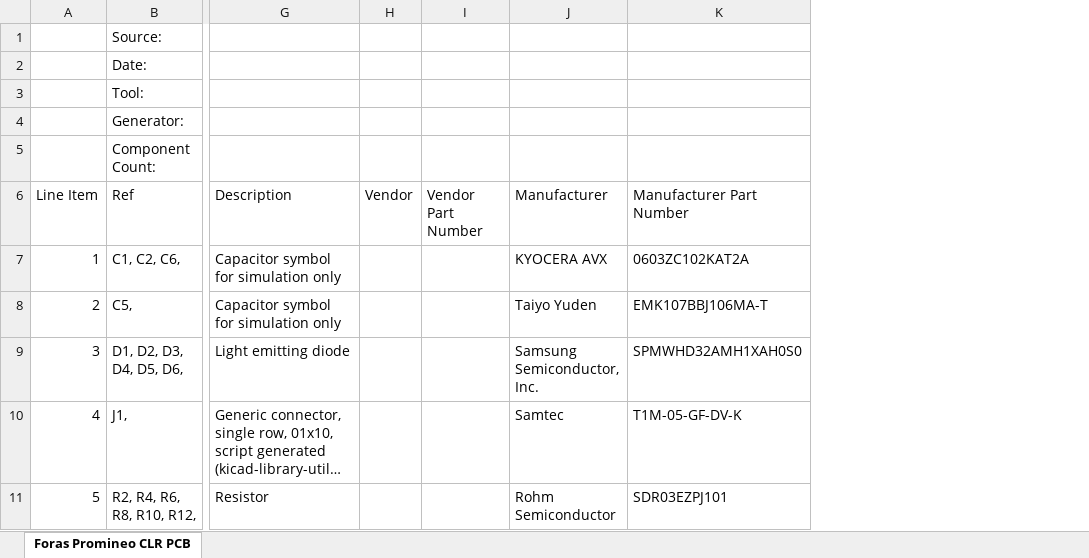
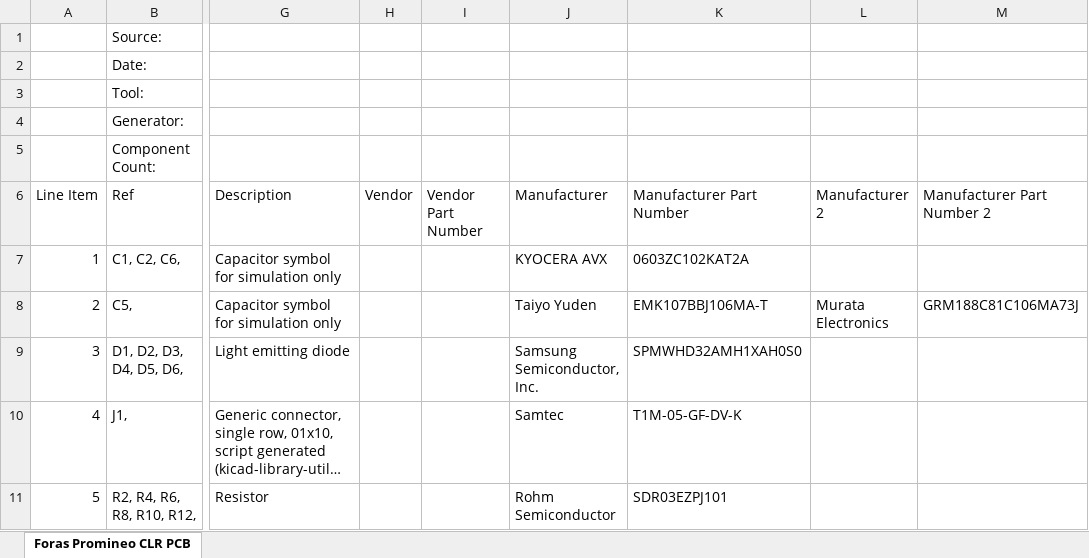
Before and after one commit to Sierra-Lobo/Foras-Promineo-Camera-LED-Board, an Excel workbook: Foras-Promineo-CLR-FM2-Assembly-Files/Foras Promineo CLR FM2 BOM.xlsx, sheet Foras Promineo CLR PCB, drawn as a sheet; only a part is shown, gaps mark what is left out; long unchanged cells end in …; values as stored, in another font and other column widths than the file's, no borders; the diff names each change by its address in the sheet, - before the commit and + after, or states it on an @@ line.

Commit message:
Update Foras Promineo CLR FM2 BOM.xlsx

```diff
--- a/Foras-Promineo-CLR-FM2-Assembly-Files/Foras Promineo CLR FM2 BOM.xlsx (sheet Foras Promineo CLR PCB)
+++ b/Foras-Promineo-CLR-FM2-Assembly-Files/Foras Promineo CLR FM2 BOM.xlsx (sheet Foras Promineo CLR PCB)
+column L (Manufacturer 2), row 8: Murata Electronics
+column M (Manufacturer Part Number 2), row 8: GRM188C81C106MA73J
```
